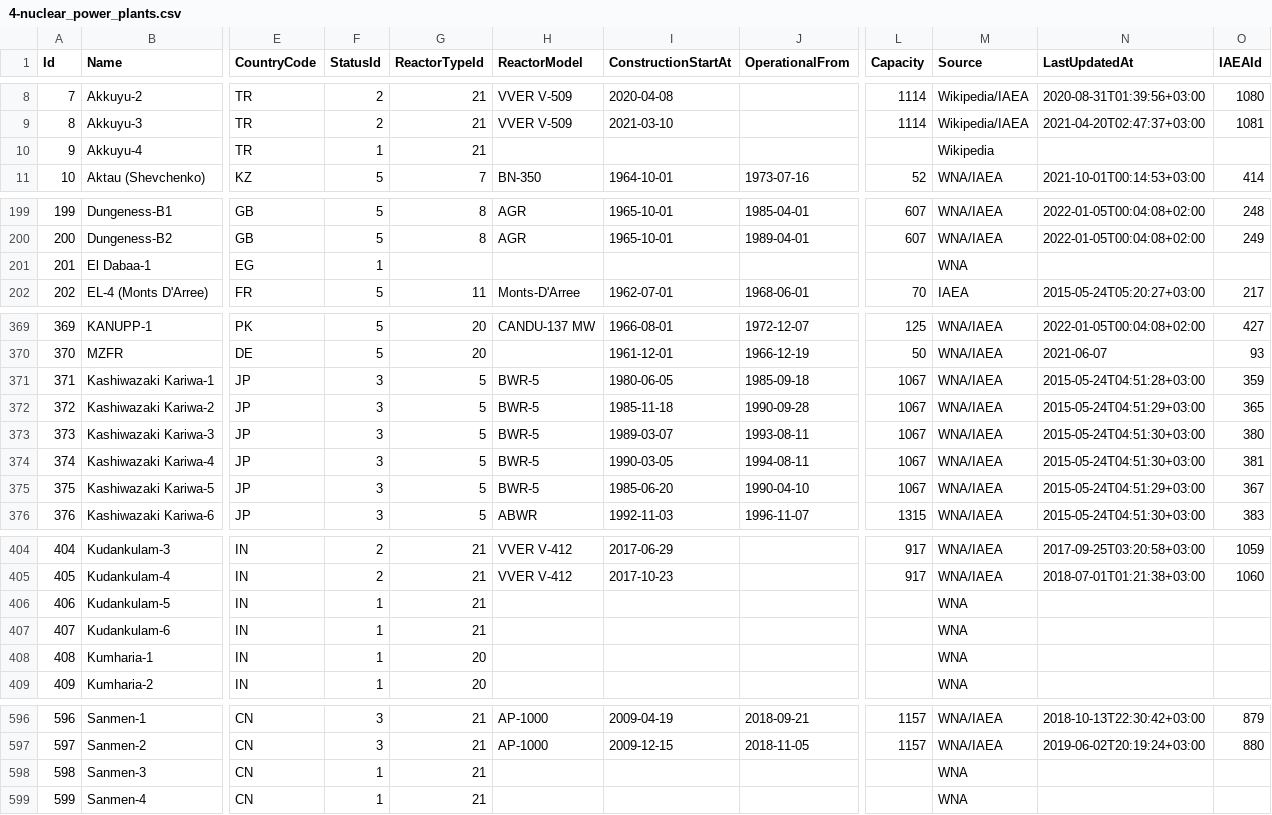
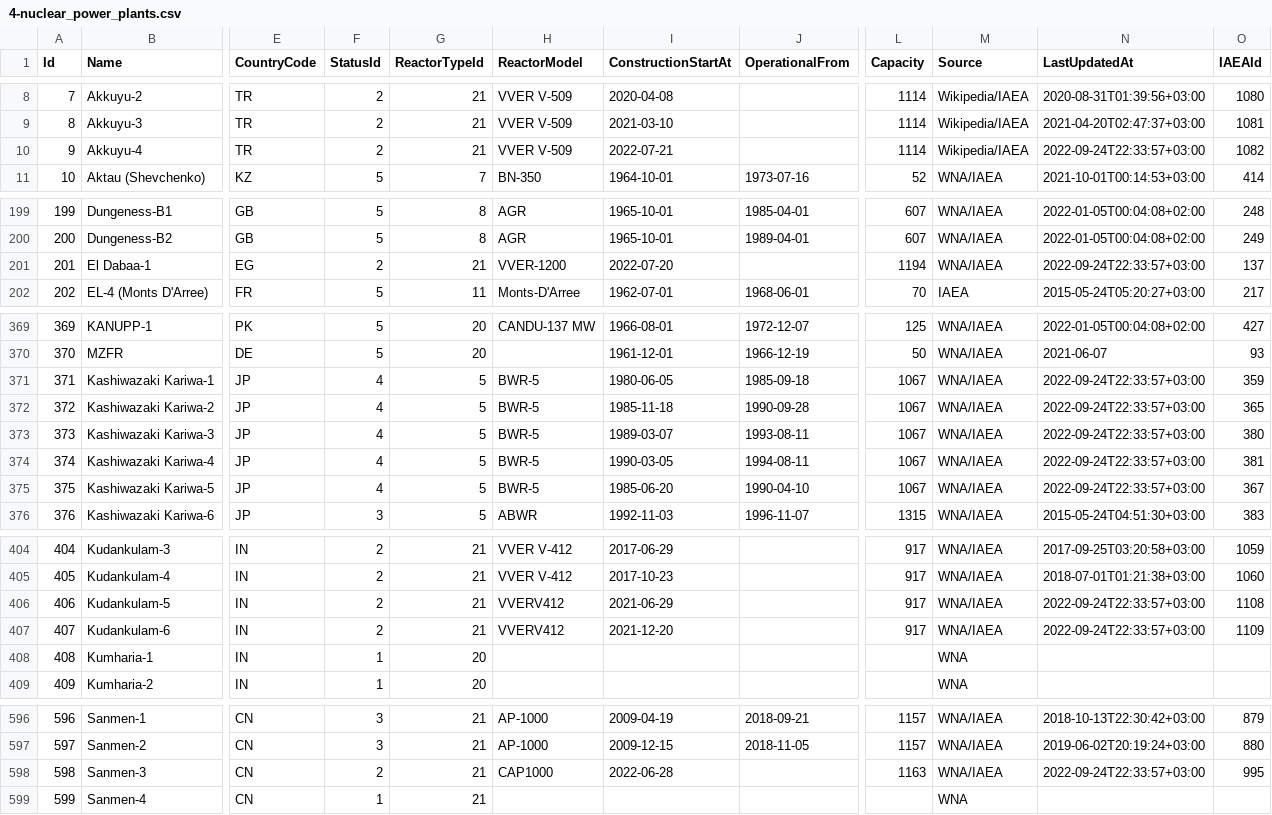
Before and after one commit to cristianst85/GeoNuclearData, a CSV file: data/csv/raw/4-nuclear_power_plants.csv, drawn as a sheet; only a part is shown, gaps mark what is left out; the diff covers the shown part only; the diff names each change by its address in the sheet, - before the commit and + after, or states it on an @@ line.

```diff
--- a/data/csv/raw/4-nuclear_power_plants.csv
+++ b/data/csv/raw/4-nuclear_power_plants.csv
-F10 (StatusId): 1
+F10 (StatusId): 2
-H10 (ReactorModel): (empty)
+H10 (ReactorModel): VVER V-509
-I10 (ConstructionStartAt): (empty)
+I10 (ConstructionStartAt): 2022-07-21
-L10 (Capacity): (empty)
+L10 (Capacity): 1114
-M10 (Source): Wikipedia
+M10 (Source): Wikipedia/IAEA
-N10 (LastUpdatedAt): (empty)
+N10 (LastUpdatedAt): 2022-09-24T22:33:57+03:00
-O10 (IAEAId): (empty)
+O10 (IAEAId): 1082
-F201 (StatusId): 1
+F201 (StatusId): 2
-G201 (ReactorTypeId): (empty)
+G201 (ReactorTypeId): 21
-H201 (ReactorModel): (empty)
+H201 (ReactorModel): VVER-1200
-I201 (ConstructionStartAt): (empty)
+I201 (ConstructionStartAt): 2022-07-20
-L201 (Capacity): (empty)
+L201 (Capacity): 1194
-M201 (Source): WNA
+M201 (Source): WNA/IAEA
-N201 (LastUpdatedAt): (empty)
+N201 (LastUpdatedAt): 2022-09-24T22:33:57+03:00
-O201 (IAEAId): (empty)
+O201 (IAEAId): 137
-F371:F375 (StatusId): 3
+F371:F375 (StatusId): 4
-N371 (LastUpdatedAt): 2015-05-24T04:51:28+03:00
+N371 (LastUpdatedAt): 2022-09-24T22:33:57+03:00
-N372 (LastUpdatedAt): 2015-05-24T04:51:29+03:00
+N372 (LastUpdatedAt): 2022-09-24T22:33:57+03:00
-N373:N374 (LastUpdatedAt): 2015-05-24T04:51:30+03:00
+N373:N374 (LastUpdatedAt): 2022-09-24T22:33:57+03:00
-N375 (LastUpdatedAt): 2015-05-24T04:51:29+03:00
+N375 (LastUpdatedAt): 2022-09-24T22:33:57+03:00
-F406:F407 (StatusId): 1
+F406:F407 (StatusId): 2
-H406:H407 (ReactorModel): (empty)
+H406:H407 (ReactorModel): VVERV412
-I406 (ConstructionStartAt): (empty)
+I406 (ConstructionStartAt): 2021-06-29
-L406:L407 (Capacity): (empty)
+L406:L407 (Capacity): 917
-M406:M407 (Source): WNA
+M406:M407 (Source): WNA/IAEA
-N406:N407 (LastUpdatedAt): (empty)
+N406:N407 (LastUpdatedAt): 2022-09-24T22:33:57+03:00
-O406 (IAEAId): (empty)
+O406 (IAEAId): 1108
-I407 (ConstructionStartAt): (empty)
+I407 (ConstructionStartAt): 2021-12-20
-O407 (IAEAId): (empty)
+O407 (IAEAId): 1109
-F598 (StatusId): 1
+F598 (StatusId): 2
-H598 (ReactorModel): (empty)
+H598 (ReactorModel): CAP1000
-I598 (ConstructionStartAt): (empty)
+I598 (ConstructionStartAt): 2022-06-28
-L598 (Capacity): (empty)
+L598 (Capacity): 1163
-M598 (Source): WNA
+M598 (Source): WNA/IAEA
-N598 (LastUpdatedAt): (empty)
+N598 (LastUpdatedAt): 2022-09-24T22:33:57+03:00
-O598 (IAEAId): (empty)
+O598 (IAEAId): 995
```
Also changed, not shown: 54 edited cells elsewhere in this file, data/csv/denormalized/nuclear_power_plants.csv, 5 other files.
